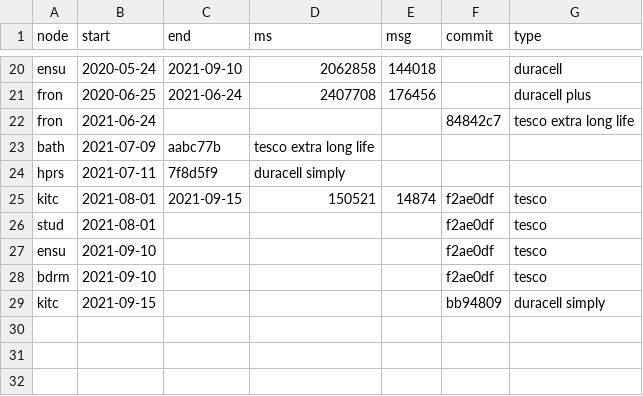
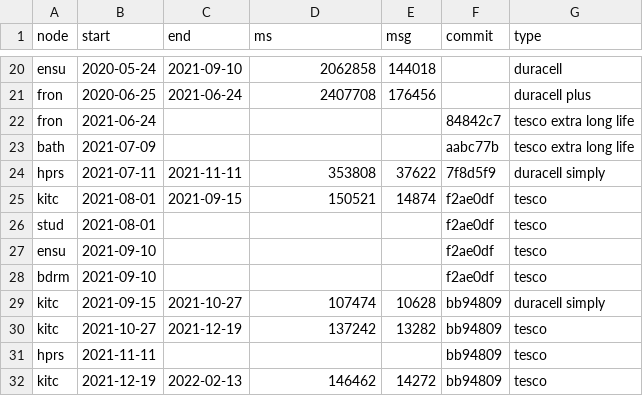
Before and after one commit to jscrane/TinySensors, a CSV file: tinysensor/batt.csv, drawn as a sheet; only a part is shown, gaps mark what is left out.

Commit message:
update batt.csv

```diff
--- a/tinysensor/batt.csv
+++ b/tinysensor/batt.csv
@@ -22,4 +22,4 @@ fron,2020-06-25,2021-06-24,2407708,176456,,duracell plus
 fron,2021-06-24,,,,84842c7,tesco extra long life
-bath,2021-07-09,aabc77b,tesco extra long life
-hprs,2021-07-11,7f8d5f9,duracell simply
+bath,2021-07-09,,,,aabc77b,tesco extra long life
+hprs,2021-07-11,2021-11-11,353808,37622,7f8d5f9,duracell simply
 kitc,2021-08-01,2021-09-15,150521,14874,f2ae0df,tesco
@@ -28,2 +28,5 @@ ensu,2021-09-10,,,,f2ae0df,tesco
 bdrm,2021-09-10,,,,f2ae0df,tesco
-kitc,2021-09-15,,,,bb94809,duracell simply
+kitc,2021-09-15,2021-10-27,107474,10628,bb94809,duracell simply
+kitc,2021-10-27,2021-12-19,137242,13282,bb94809,tesco
+hprs,2021-11-11,,,,bb94809,tesco
+kitc,2021-12-19,2022-02-13,146462,14272,bb94809,tesco
```
